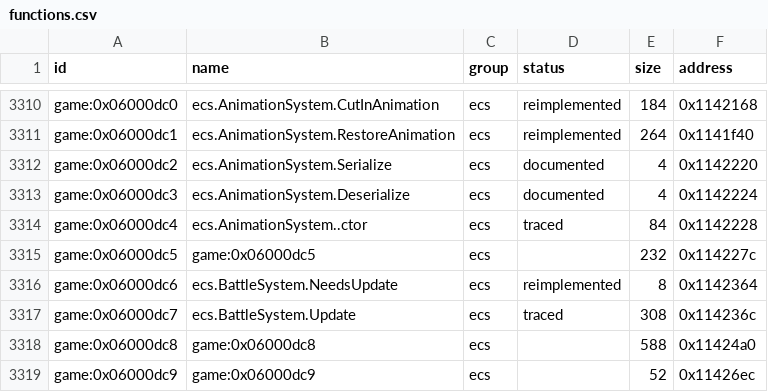
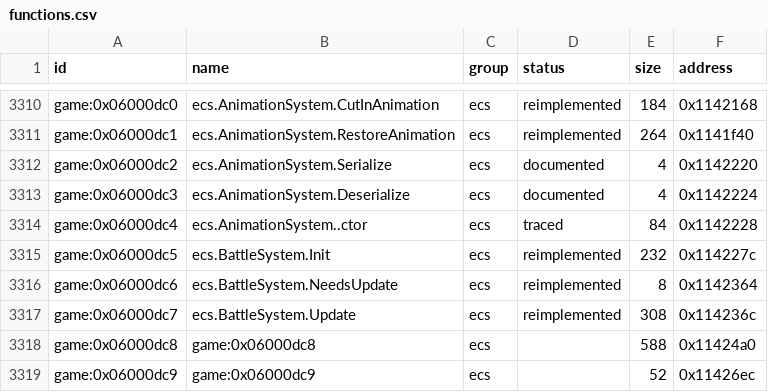
Before and after one commit to Tim-campy/magicians-saga-port, a CSV file: re/functions.csv, drawn as a sheet; only a part is shown, gaps mark what is left out.

Commit message:
port(mission): dispatch selected systems in native order

```diff
--- a/re/functions.csv
+++ b/re/functions.csv
@@ -3314,5 +3314,5 @@ game:0x06000dc3,ecs.AnimationSystem.Deserialize,ecs,documented,4,0x1142224
 game:0x06000dc4,ecs.AnimationSystem..ctor,ecs,traced,84,0x1142228
-game:0x06000dc5,game:0x06000dc5,ecs,,232,0x114227c
+game:0x06000dc5,ecs.BattleSystem.Init,ecs,reimplemented,232,0x114227c
 game:0x06000dc6,ecs.BattleSystem.NeedsUpdate,ecs,reimplemented,8,0x1142364
-game:0x06000dc7,ecs.BattleSystem.Update,ecs,traced,308,0x114236c
+game:0x06000dc7,ecs.BattleSystem.Update,ecs,reimplemented,308,0x114236c
 game:0x06000dc8,game:0x06000dc8,ecs,,588,0x11424a0
```
Also changed, not shown: re/status/combat.tsv, re/status/ecs.tsv, 13 other files.
